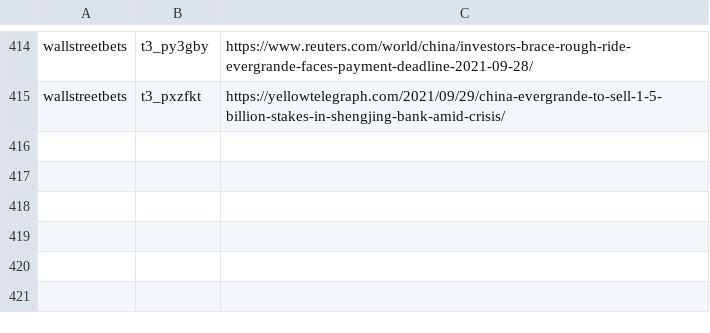
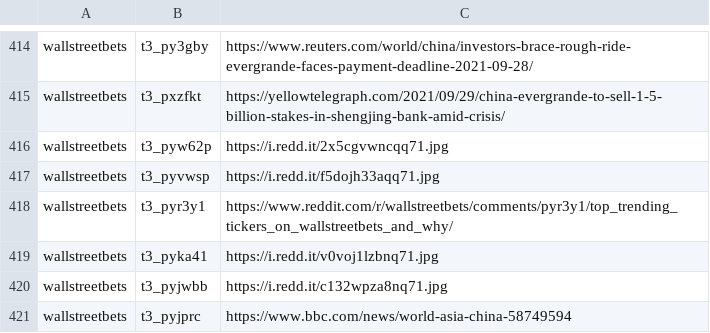
Before and after one commit to dli-invest/finreddit, a CSV file: internal/stocks_sr.csv, drawn as a sheet; only a part is shown, gaps mark what is left out; the diff names each change by its address in the sheet, - before the commit and + after, or states it on an @@ line.

```diff
--- a/internal/stocks_sr.csv
+++ b/internal/stocks_sr.csv
+row 416: wallstreetbets | t3_pyw62p | https://i.redd.it/2x5cgvwncqq71.jpg
+row 417: wallstreetbets | t3_pyvwsp | https://i.redd.it/f5dojh33aqq71.jpg
+row 418: wallstreetbets | t3_pyr3y1 | https://www.reddit.com/r/wallstreetbets/comments/pyr3y1/top_trending_tickers_on_wallstreetbets_and_why/
+row 419: wallstreetbets | t3_pyka41 | https://i.redd.it/v0voj1lzbnq71.jpg
+row 420: wallstreetbets | t3_pyjwbb | https://i.redd.it/c132wpza8nq71.jpg
+row 421: wallstreetbets | t3_pyjprc | https://www.bbc.com/news/world-asia-china-58749594
```
